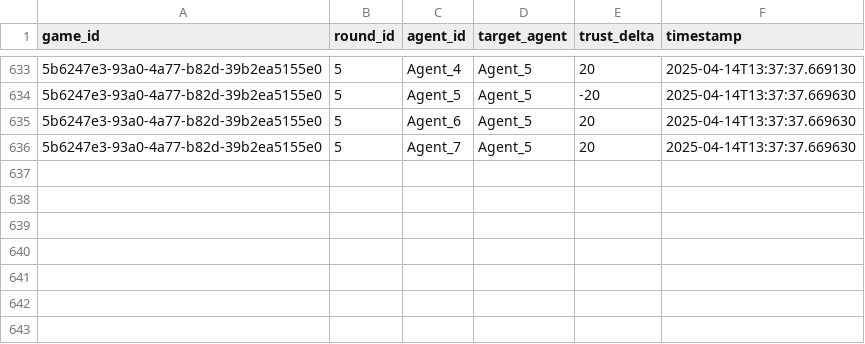
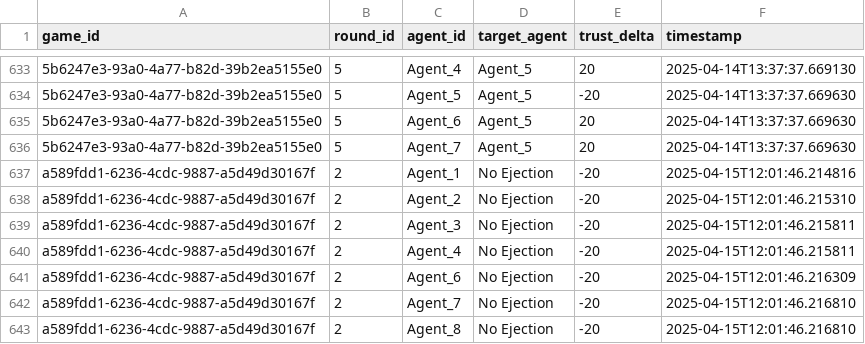
Before and after one commit to Kevingkurian/agents-among-us, a CSV file: data/database/dim_trust.csv, drawn as a sheet; only a part is shown, gaps mark what is left out; the diff names each change by its address in the sheet, - before the commit and + after, or states it on an @@ line.

```diff
--- a/data/database/dim_trust.csv
+++ b/data/database/dim_trust.csv
+row 637: a589fdd1-6236-4cdc-9887-a5d49d30167f | 2 | Agent_1 | No Ejection | -20 | 2025-04-15T12:01:46.214816
+row 638: a589fdd1-6236-4cdc-9887-a5d49d30167f | 2 | Agent_2 | No Ejection | -20 | 2025-04-15T12:01:46.215310
+row 639: a589fdd1-6236-4cdc-9887-a5d49d30167f | 2 | Agent_3 | No Ejection | -20 | 2025-04-15T12:01:46.215811
+row 640: a589fdd1-6236-4cdc-9887-a5d49d30167f | 2 | Agent_4 | No Ejection | -20 | 2025-04-15T12:01:46.215811
+row 641: a589fdd1-6236-4cdc-9887-a5d49d30167f | 2 | Agent_6 | No Ejection | -20 | 2025-04-15T12:01:46.216309
+row 642: a589fdd1-6236-4cdc-9887-a5d49d30167f | 2 | Agent_7 | No Ejection | -20 | 2025-04-15T12:01:46.216810
+row 643: a589fdd1-6236-4cdc-9887-a5d49d30167f | 2 | Agent_8 | No Ejection | -20 | 2025-04-15T12:01:46.216810
```
Also changed, not shown: data/database/dim_agent.csv, data/database/dim_reflection.csv, 11 other files.
